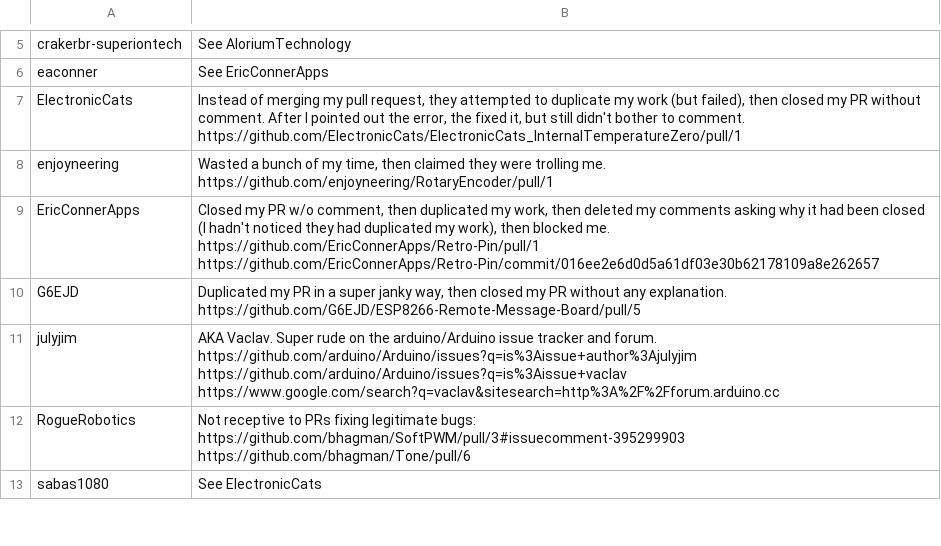
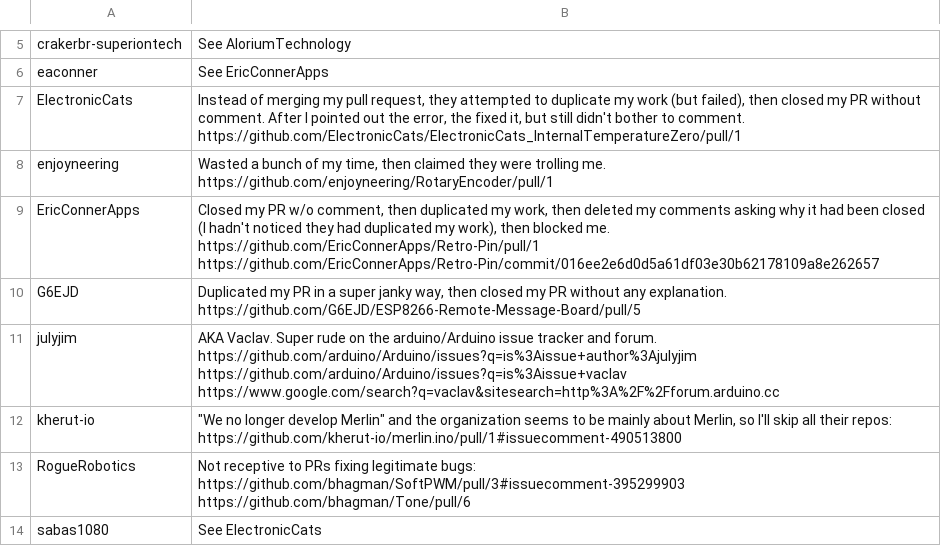
Before and after one commit to per1234/inolibbuglist, a CSV file: data/owner_blacklist.csv, drawn as a sheet; only a part is shown, gaps mark what is left out.

Commit message:
Update blacklists

```diff
--- a/data/owner_blacklist.csv
+++ b/data/owner_blacklist.csv
@@ -11,2 +11,3 @@ G6EJD	Duplicated my PR in a super janky way, then closed my PR without any expla
 julyjim	AKA Vaclav. Super rude on the arduino/Arduino issue tracker and forum. https://github.com/arduino/Arduino/issues?q=is%3Aissue+author%3Ajulyjim https://github.com/arduino/Arduino/issues?q=is%3Aissue+vaclav https://www.google.com/search?q=vaclav&sitesearch=http%3A%2F%2Fforum.arduino.cc
+kherut-io	"""We no longer develop Merlin"" and the organization seems to be mainly about Merlin, so I'll skip all their repos: https://github.com/kherut-io/merlin.ino/pull/1#issuecomment-490513800"
 RogueRobotics	Not receptive to PRs fixing legitimate bugs: https://github.com/bhagman/SoftPWM/pull/3#issuecomment-395299903 https://github.com/bhagman/Tone/pull/6
```
Also changed, not shown: data/repository_blacklist.csv.
